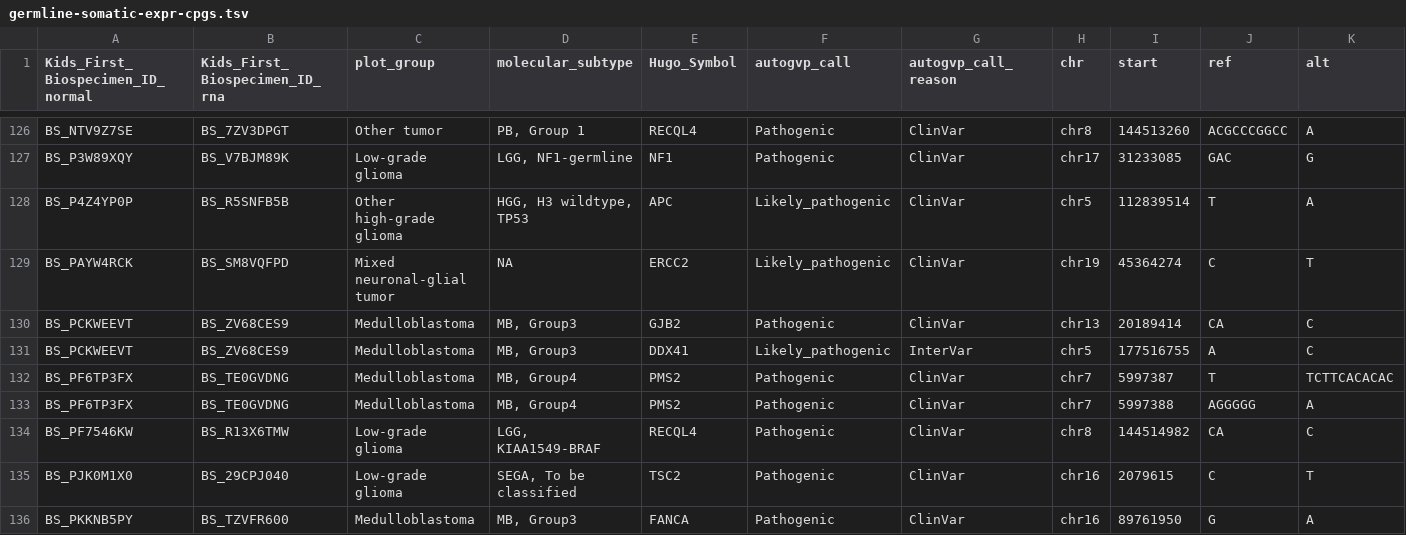
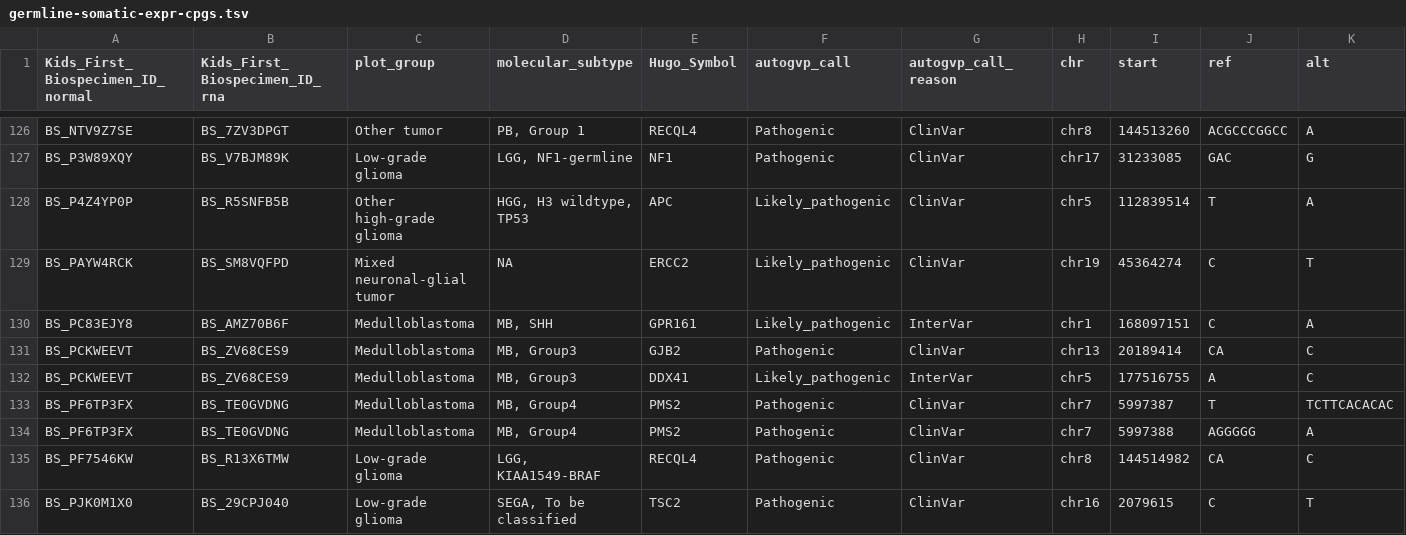
Before and after one commit to diskin-lab-chop/pbta-germline-somatic, a TSV file: analyses/two-hits/results/germline-somatic-expr-cpgs.tsv, drawn as a sheet; only a part is shown, gaps mark what is left out; the shorter side is filled out with more unchanged rows; rows hold the shown columns only; the diff names each change by its address in the sheet, - before the commit and + after, or states it on an @@ line.

```diff
--- a/analyses/two-hits/results/germline-somatic-expr-cpgs.tsv
+++ b/analyses/two-hits/results/germline-somatic-expr-cpgs.tsv
+row 130: BS_PC83EJY8 | BS_AMZ70B6F | Medulloblastoma | MB, SHH | GPR161 | Likely_pathogenic | InterVar | chr1 | 168097151 | C | A
```
Also changed, not shown: 3 other files.
